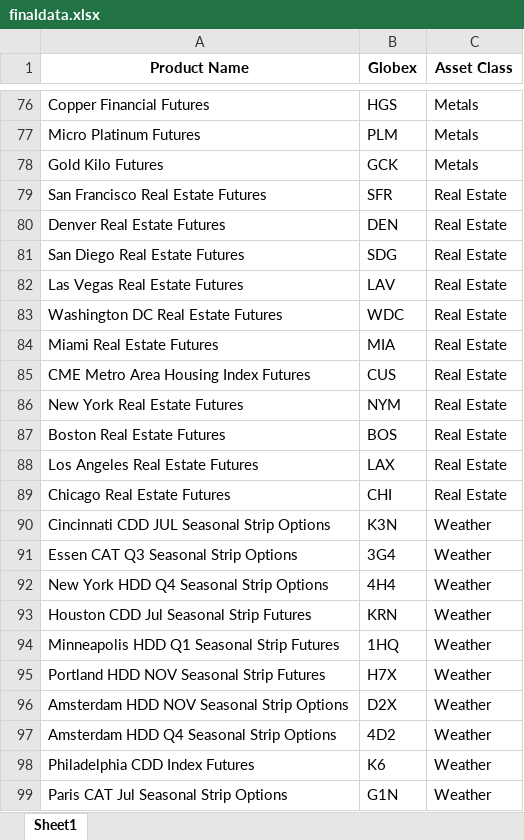
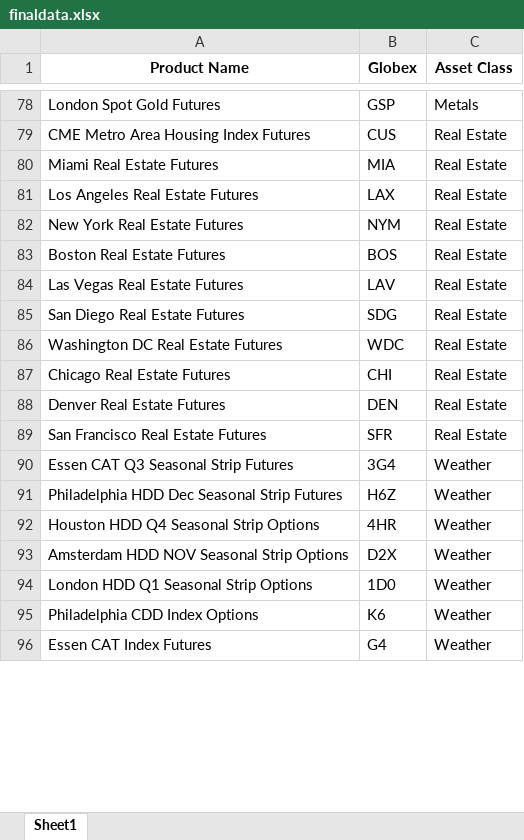
Before and after one commit to Shambhawishreya/Trade_management, an Excel workbook: backend/Data/finaldata.xlsx, sheet Sheet1, drawn as a sheet; only a part is shown, gaps mark what is left out; values as stored, in another font and other column widths than the file's, no borders; removed rows and columns are numbered as before the commit, all else as after; the diff covers the shown part only; the diff names each change by its address in the sheet, - before the commit and + after, or states it on an @@ line.

```diff
--- a/backend/Data/finaldata.xlsx (sheet Sheet1)
+++ b/backend/Data/finaldata.xlsx (sheet Sheet1)
-A78 (Product Name): Copper Financial Futures
+A78 (Product Name): London Spot Gold Futures
-B78 (Globex): HGS
+B78 (Globex): GSP
-row 77: Micro Platinum Futures | PLM | Metals
-row 78: Gold Kilo Futures | GCK | Metals
@@ row 85 moved to row 79: CME Metro Area Housing Index Futures @@
@@ row 88 moved to row 81: Los Angeles Real Estate Futures @@
@@ row 82 moved to row 84: Las Vegas Real Estate Futures @@
@@ row 81 moved to row 85: San Diego Real Estate Futures @@
@@ row 83 moved to row 86: Washington DC Real Estate Futures @@
-row 90: Cincinnati CDD JUL Seasonal Strip Options | K3N | Weather
@@ row 80 moved to row 88: Denver Real Estate Futures @@
@@ row 79 moved to row 89: San Francisco Real Estate Futures @@
-A90 (Product Name): Essen CAT Q3 Seasonal Strip Options
+A90 (Product Name): Essen CAT Q3 Seasonal Strip Futures
+row 91: Philadelphia HDD Dec Seasonal Strip Futures | H6Z | Weather
-A92 (Product Name): New York HDD Q4 Seasonal Strip Options
+A92 (Product Name): Houston HDD Q4 Seasonal Strip Options
-B92 (Globex): 4H4
+B92 (Globex): 4HR
-row 93: Houston CDD Jul Seasonal Strip Futures | KRN | Weather
-row 94: Minneapolis HDD Q1 Seasonal Strip Futures | 1HQ | Weather
-row 95: Portland HDD NOV Seasonal Strip Futures | H7X | Weather
-A94 (Product Name): Amsterdam HDD Q4 Seasonal Strip Options
+A94 (Product Name): London HDD Q1 Seasonal Strip Options
-B94 (Globex): 4D2
+B94 (Globex): 1D0
-A95 (Product Name): Philadelphia CDD Index Futures
+A95 (Product Name): Philadelphia CDD Index Options
-row 99: Paris CAT Jul Seasonal Strip Options | G1N | Weather
+row 96: Essen CAT Index Futures | G4 | Weather
```
Also changed, not shown: 57 added rows, 52 removed rows, 4 moved rows and 12 edited cells elsewhere in this sheet, 7 other files.
